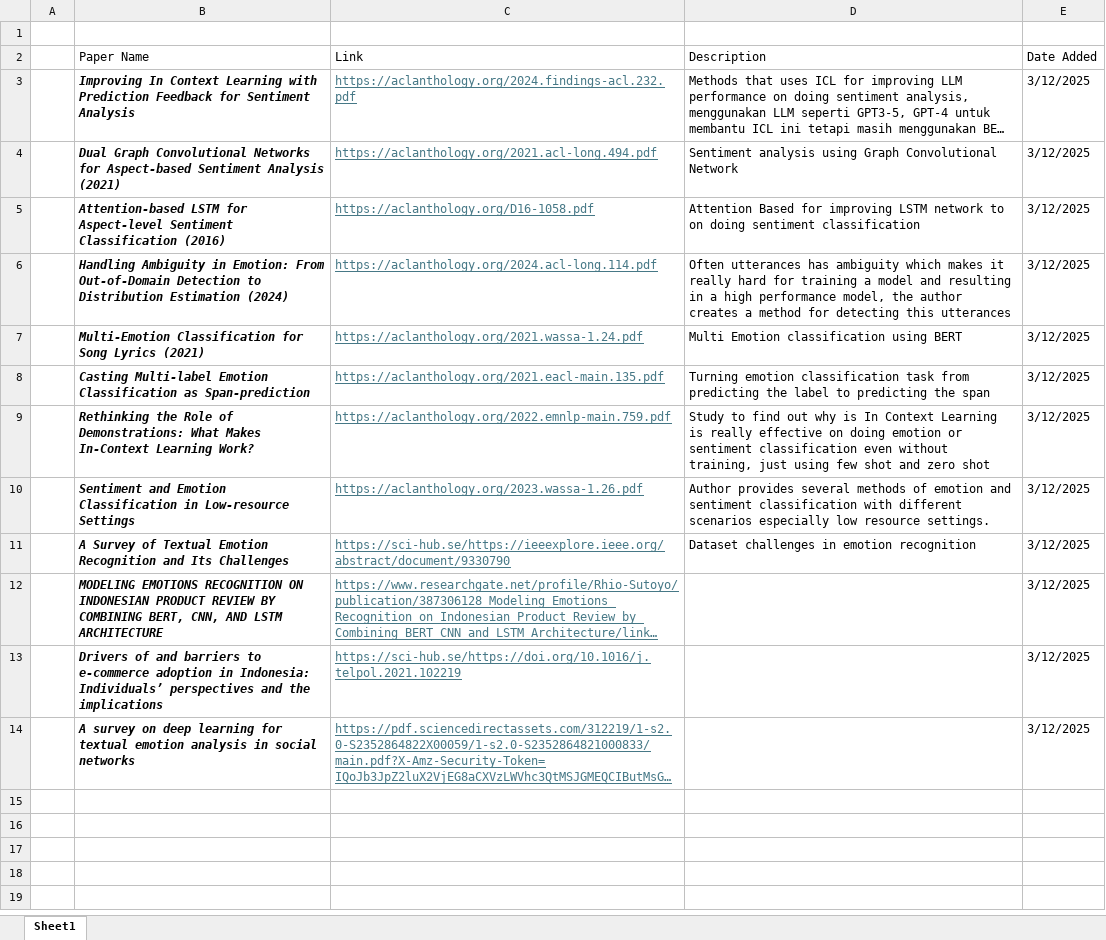
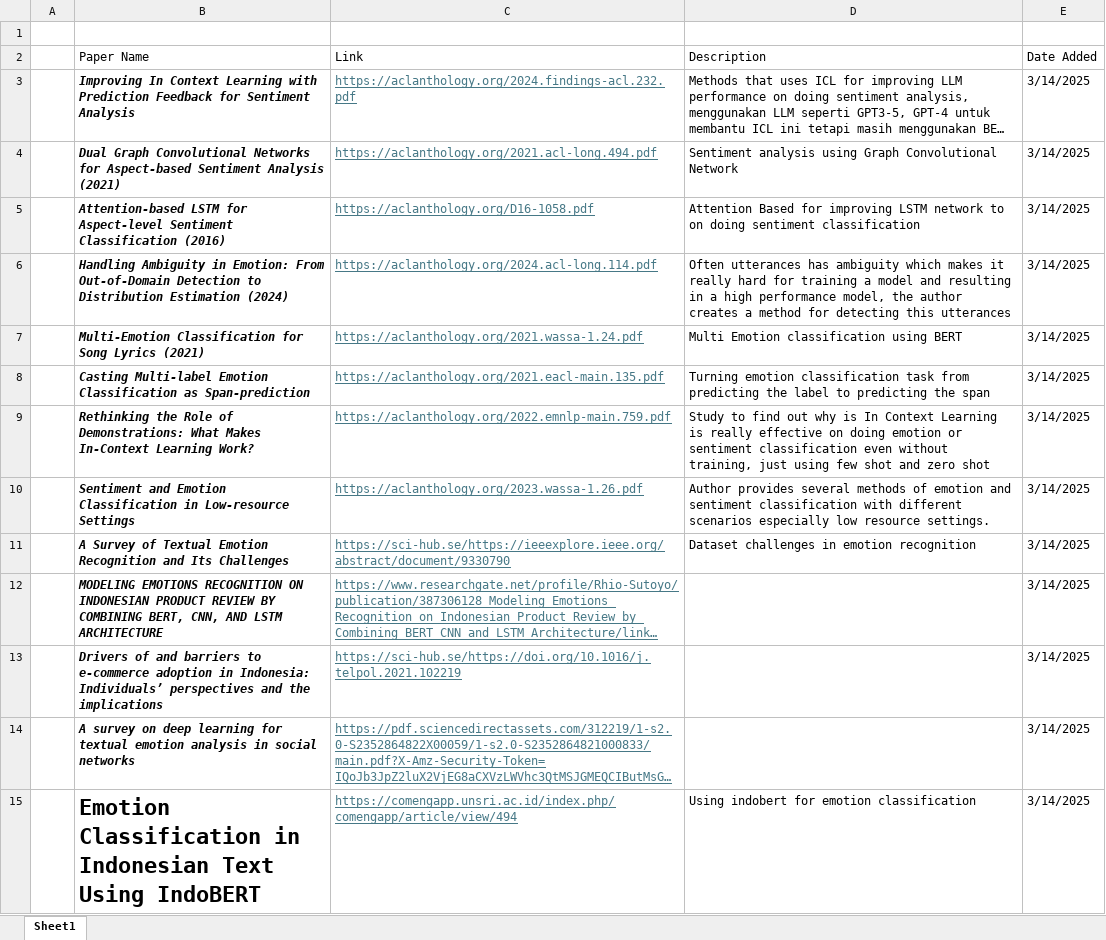
Before and after one commit to wllchrst/prethesis-experiments, an Excel workbook: Papers.xlsx, sheet Sheet1, drawn as a sheet; long unchanged cells end in …; values as stored, in another font and other column widths than the file's, no borders; table styles not drawn; the diff names each change by its address in the sheet, - before the commit and + after, or states it on an @@ line.

Commit message:
feat: update paper changes

```diff
--- a/Papers.xlsx (sheet Sheet1)
+++ b/Papers.xlsx (sheet Sheet1)
-E3:E14 (Date Added): 3/12/2025
+E3:E14 (Date Added): 3/14/2025
+row 15:  | Emotion Classification in Indonesian Text Using IndoBERT | https://comengapp.unsri.ac.id/index.php/comengapp/article/view/494 | Using indobert for emotion classification | 3/14/2025
```
